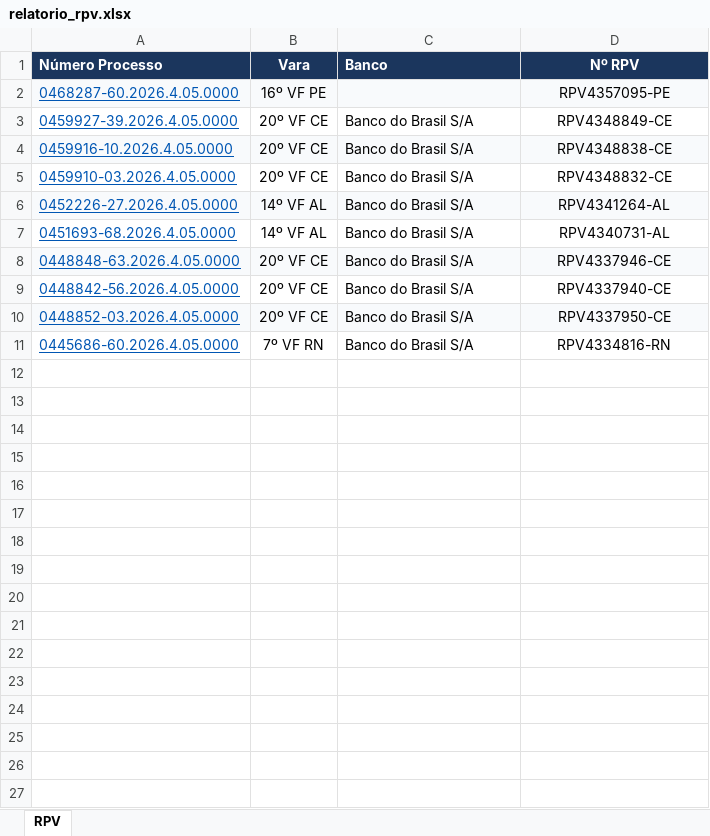
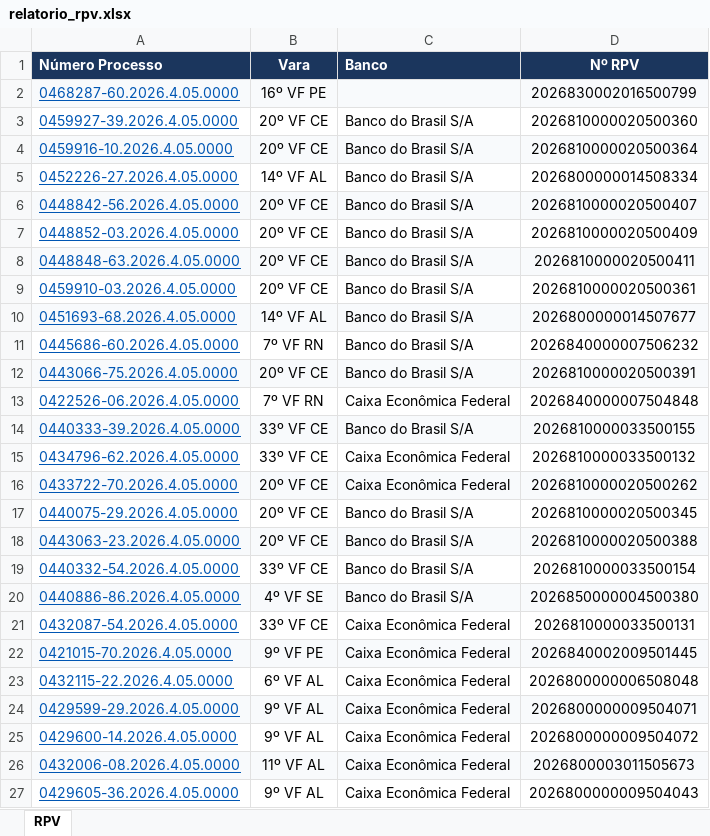
Before and after one commit to LuisFbroad/__AutoJuris_IA__, an Excel workbook: relatorio_rpv.xlsx, sheet RPV, drawn as a sheet; only a part is shown; values as stored, in another font and other column widths than the file's, no borders; removed rows and columns are numbered as before the commit, all else as after; the diff covers the shown part only; the diff names each change by its address in the sheet, - before the commit and + after, or states it on an @@ line.

```diff
--- a/relatorio_rpv.xlsx (sheet RPV)
+++ b/relatorio_rpv.xlsx (sheet RPV)
-D2 (Nº RPV): RPV4357095-PE
+D2 (Nº RPV): 2026830002016500799
-D3 (Nº RPV): RPV4348849-CE
+D3 (Nº RPV): 2026810000020500360
-D4 (Nº RPV): RPV4348838-CE
+D4 (Nº RPV): 2026810000020500364
-row 5: 0459910-03.2026.4.05.0000 | 20º VF CE | Banco do Brasil S/A | RPV4348832-CE
-A5:D5 fill: #F8FAFC
+A5:D5 fill: none
-D5 (Nº RPV): RPV4341264-AL
+D5 (Nº RPV): 2026800000014508334
-row 7: 0451693-68.2026.4.05.0000 | 14º VF AL | Banco do Brasil S/A | RPV4340731-AL
-row 8: 0448848-63.2026.4.05.0000 | 20º VF CE | Banco do Brasil S/A | RPV4337946-CE
-A6:D6 fill: none
+A6:D6 fill: #F8FAFC
-D6 (Nº RPV): RPV4337940-CE
+D6 (Nº RPV): 2026810000020500407
-A7:D7 fill: #F8FAFC
+A7:D7 fill: none
-D7 (Nº RPV): RPV4337950-CE
+D7 (Nº RPV): 2026810000020500409
+row 8: 0448848-63.2026.4.05.0000 | 20º VF CE | Banco do Brasil S/A | 2026810000020500411
+row 9: 0459910-03.2026.4.05.0000 | 20º VF CE | Banco do Brasil S/A | 2026810000020500361
+row 10: 0451693-68.2026.4.05.0000 | 14º VF AL | Banco do Brasil S/A | 2026800000014507677
-D11 (Nº RPV): RPV4334816-RN
+D11 (Nº RPV): 2026840000007506232
+row 12: 0443066-75.2026.4.05.0000 | 20º VF CE | Banco do Brasil S/A | 2026810000020500391
+row 13: 0422526-06.2026.4.05.0000 | 7º VF RN | Caixa Econômica Federal | 2026840000007504848
+row 14: 0440333-39.2026.4.05.0000 | 33º VF CE | Banco do Brasil S/A | 2026810000033500155
+row 15: 0434796-62.2026.4.05.0000 | 33º VF CE | Caixa Econômica Federal | 2026810000033500132
+row 16: 0433722-70.2026.4.05.0000 | 20º VF CE | Caixa Econômica Federal | 2026810000020500262
+row 17: 0440075-29.2026.4.05.0000 | 20º VF CE | Banco do Brasil S/A | 2026810000020500345
+row 18: 0443063-23.2026.4.05.0000 | 20º VF CE | Banco do Brasil S/A | 2026810000020500388
+row 19: 0440332-54.2026.4.05.0000 | 33º VF CE | Banco do Brasil S/A | 2026810000033500154
+row 20: 0440886-86.2026.4.05.0000 | 4º VF SE | Banco do Brasil S/A | 2026850000004500380
+row 21: 0432087-54.2026.4.05.0000 | 33º VF CE | Caixa Econômica Federal | 2026810000033500131
+row 22: 0421015-70.2026.4.05.0000 | 9º VF PE | Caixa Econômica Federal | 2026840002009501445
+row 23: 0432115-22.2026.4.05.0000 | 6º VF AL | Caixa Econômica Federal | 2026800000006508048
+row 24: 0429599-29.2026.4.05.0000 | 9º VF AL | Caixa Econômica Federal | 2026800000009504071
+row 25: 0429600-14.2026.4.05.0000 | 9º VF AL | Caixa Econômica Federal | 2026800000009504072
+row 26: 0432006-08.2026.4.05.0000 | 11º VF AL | Caixa Econômica Federal | 2026800003011505673
+row 27: 0429605-36.2026.4.05.0000 | 9º VF AL | Caixa Econômica Federal | 2026800000009504043
```
Also changed, not shown: 74 added rows elsewhere in this sheet, 3 other files.
